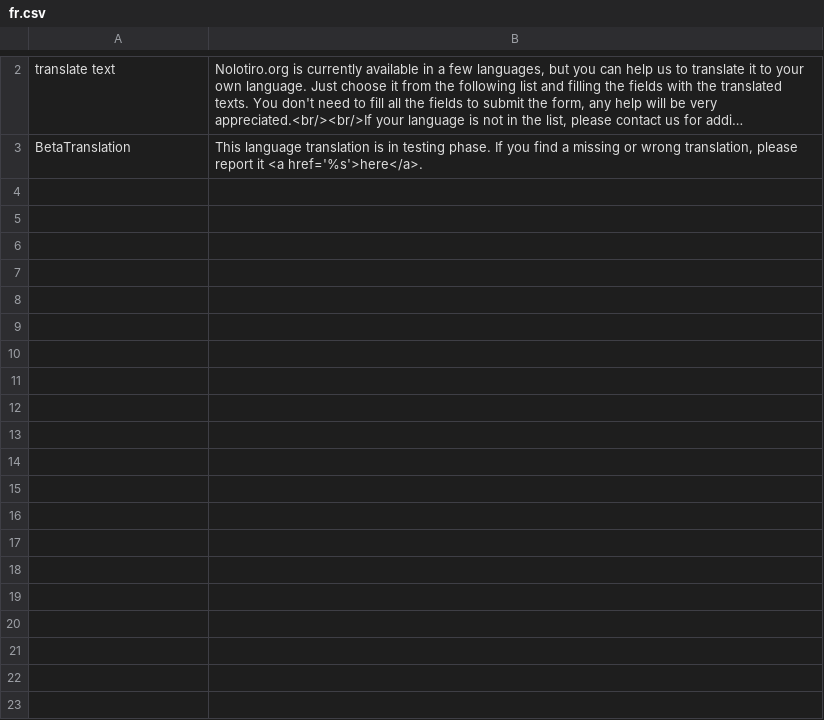
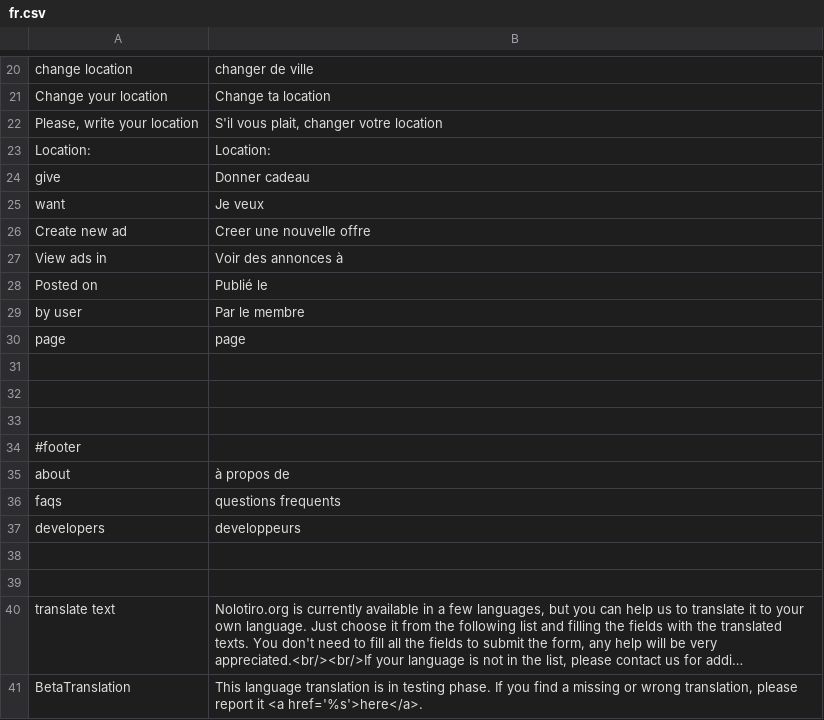
Before and after one commit to alabs/nolotiro, a CSV file: application/languages/fr.csv, drawn as a sheet; only a part is shown, gaps mark what is left out; long unchanged cells end in …; the diff covers the shown part only; the diff names each change by its address in the sheet, - before the commit and + after, or states it on an @@ line.

```diff
--- a/application/languages/fr.csv
+++ b/application/languages/fr.csv
+row 20: change location | changer de ville
+row 21: Change your location | Change ta location
+row 22: Please, write your location | S'il vous plait, changer votre location
+row 23: Location: | Location:
+row 24: give | Donner cadeau
+row 25: want | Je veux
+row 26: Create new ad | Creer une nouvelle offre
+row 27: View ads in | Voir des annonces à
+row 28: Posted on | Publié le
+row 29: by user | Par le membre
+row 30: page | page
+row 31: (empty)
+row 32: (empty)
+row 33: (empty)
+row 34: #footer
+row 35: about | à propos de
+row 36: faqs | questions frequents
+row 37: developers | developpeurs
+row 38: (empty)
+row 39: (empty)
```
Also changed, not shown: 18 added rows and 1 edited cell elsewhere in this file, application/languages/ca.csv, application/languages/gl.csv, 2 other files.
